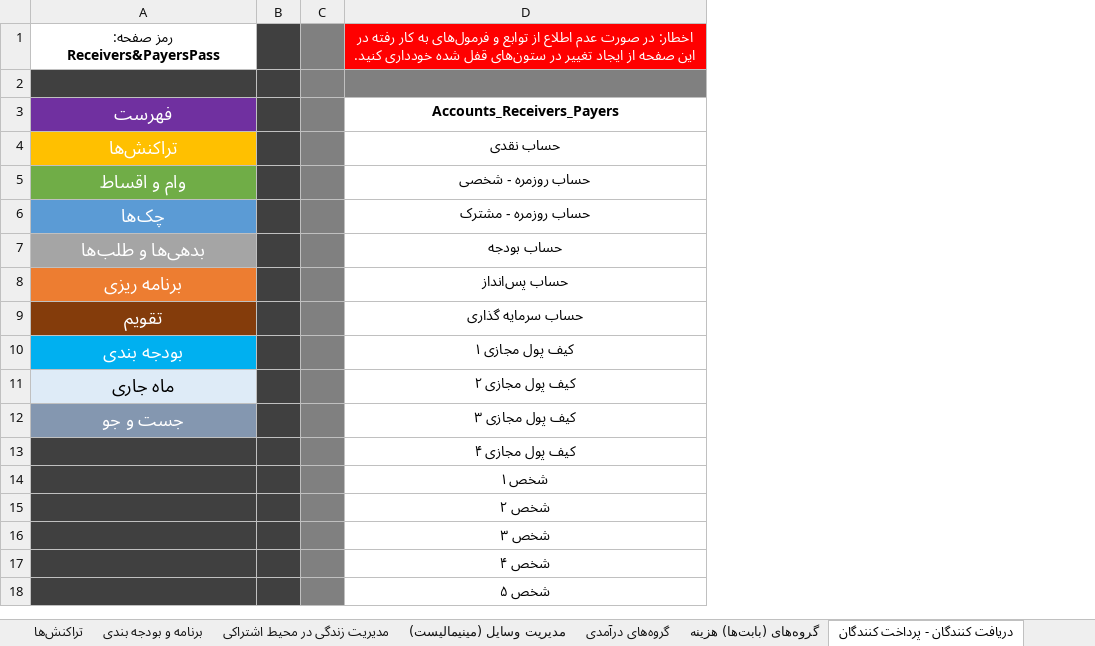
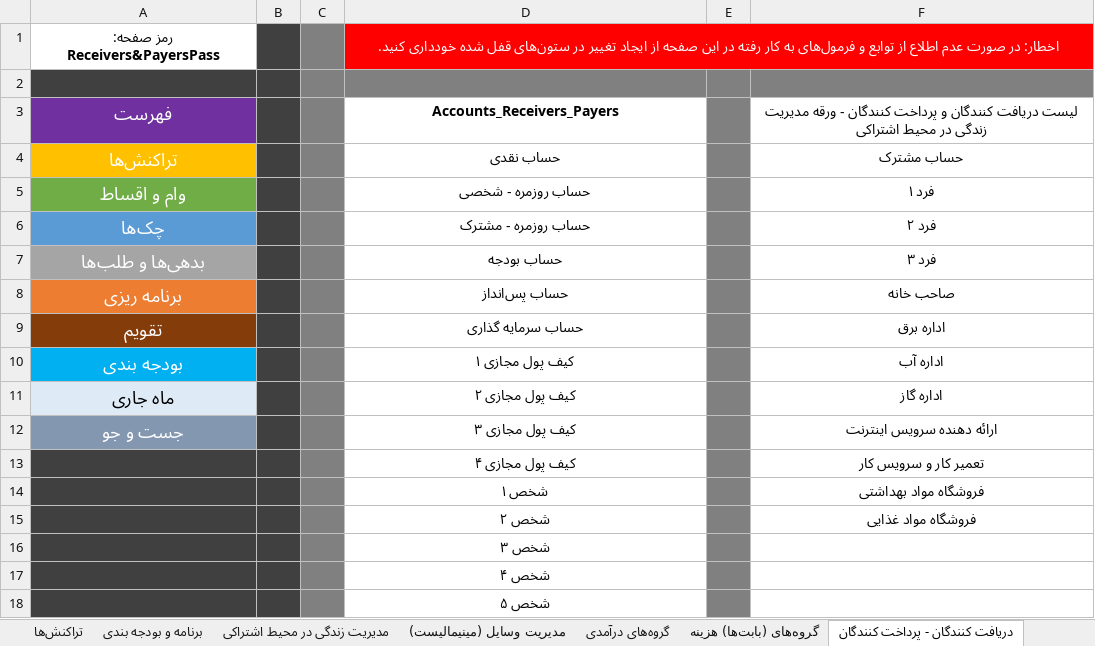
Before and after one commit to alirezamonem/Excel-Personal-Accountant-File, an Excel workbook: Personal Accountant.xlsm, sheet دریافت کنندگان - پرداخت کنندگان, drawn as a sheet; values as stored, in another font and other column widths than the file's, no borders; table styles not drawn; the diff names each change by its address in the sheet, - before the commit and + after, or states it on an @@ line.

```diff
--- a/Personal Accountant.xlsm (sheet دریافت کنندگان - پرداخت کنندگان)
+++ b/Personal Accountant.xlsm (sheet دریافت کنندگان - پرداخت کنندگان)
+column E, empty
+column F, rows 3-15: لیست دریافت کنندگان و پرداخت کنندگان - ورقه مدیریت زندگی در محیط اشتراکی | حساب مشترک | فرد ۱ | فرد ۲ | فرد ۳ | صاحب خانه | اداره برق | اداره آب | اداره گاز | ارائه دهنده سرویس اینترنت | تعمیر کار و سرویس کار | فروشگاه مواد بهداشتی | فروشگاه مواد غذایی
+D1:F1 merged
```
Also changed, not shown: sheet مدیریت زندگی در محیط اشتراکی.
